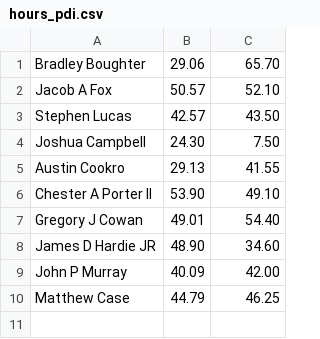
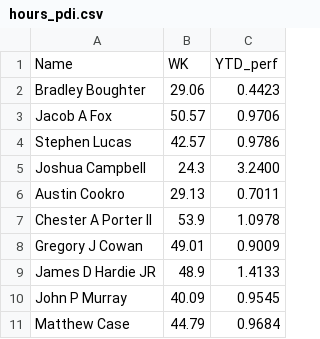
Before and after one commit to sawdustguru/dashboard.github.io, a CSV file: hours_pdi.csv, drawn as a sheet.

Commit message:
Update hours_pdi.csv

```diff
--- a/hours_pdi.csv
+++ b/hours_pdi.csv
@@ -1,10 +1,11 @@
-Bradley  Boughter,29.06,65.70
-Jacob A Fox,50.57,52.10
-Stephen  Lucas,42.57,43.50
-Joshua  Campbell,24.30,7.50
-Austin  Cookro,29.13,41.55
-Chester A Porter II,53.90,49.10
-Gregory J Cowan,49.01,54.40
-James D Hardie JR,48.90,34.60
-John P Murray,40.09,42.00
-Matthew  Case,44.79,46.25
+Name,WK,YTD_perf
+Bradley  Boughter,29.06,0.4423
+Jacob A Fox,50.57,0.9706
+Stephen  Lucas,42.57,0.9786
+Joshua  Campbell,24.3,3.2400
+Austin  Cookro,29.13,0.7011
+Chester A Porter II,53.9,1.0978
+Gregory J Cowan,49.01,0.9009
+James D Hardie JR,48.9,1.4133
+John P Murray,40.09,0.9545
+Matthew  Case,44.79,0.9684
```
